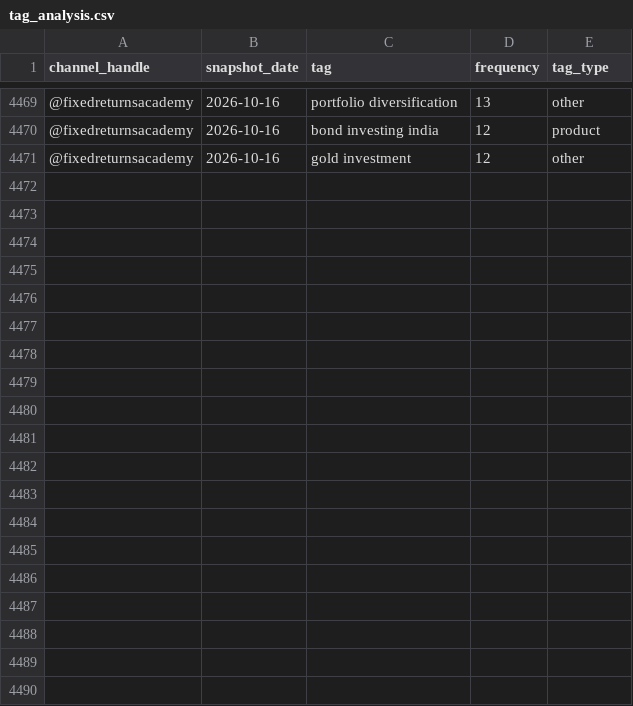
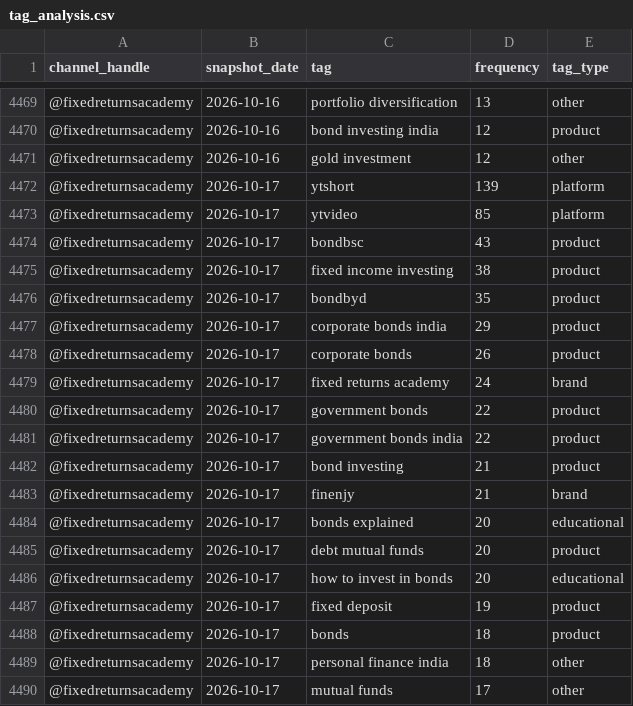
Before and after one commit to gripinvest/gi-analytics, a CSV file: backend/data/fra_youtube/tag_analysis.csv, drawn as a sheet; only a part is shown, gaps mark what is left out; the diff covers the shown part only.

```diff
--- a/backend/data/fra_youtube/tag_analysis.csv
+++ b/backend/data/fra_youtube/tag_analysis.csv
@@ -4471 +4471,20 @@ channel_handle,snapshot_date,tag,frequency,tag_type
 @fixedreturnsacademy,2026-10-16,gold investment,12,other
+@fixedreturnsacademy,2026-10-17,ytshort,139,platform
+@fixedreturnsacademy,2026-10-17,ytvideo,85,platform
+@fixedreturnsacademy,2026-10-17,bondbsc,43,product
+@fixedreturnsacademy,2026-10-17,fixed income investing,38,product
+@fixedreturnsacademy,2026-10-17,bondbyd,35,product
+@fixedreturnsacademy,2026-10-17,corporate bonds india,29,product
+@fixedreturnsacademy,2026-10-17,corporate bonds,26,product
+@fixedreturnsacademy,2026-10-17,fixed returns academy,24,brand
+@fixedreturnsacademy,2026-10-17,government bonds,22,product
+@fixedreturnsacademy,2026-10-17,government bonds india,22,product
+@fixedreturnsacademy,2026-10-17,bond investing,21,product
+@fixedreturnsacademy,2026-10-17,finenjy,21,brand
+@fixedreturnsacademy,2026-10-17,bonds explained,20,educational
+@fixedreturnsacademy,2026-10-17,debt mutual funds,20,product
+@fixedreturnsacademy,2026-10-17,how to invest in bonds,20,educational
+@fixedreturnsacademy,2026-10-17,fixed deposit,19,product
+@fixedreturnsacademy,2026-10-17,bonds,18,product
+@fixedreturnsacademy,2026-10-17,personal finance india,18,other
+@fixedreturnsacademy,2026-10-17,mutual funds,17,other
```
Also changed, not shown: 11 added rows elsewhere in this file, backend/data/fra_youtube/category_mix.csv, backend/data/fra_youtube/duration_buckets.csv, 11 other files.
